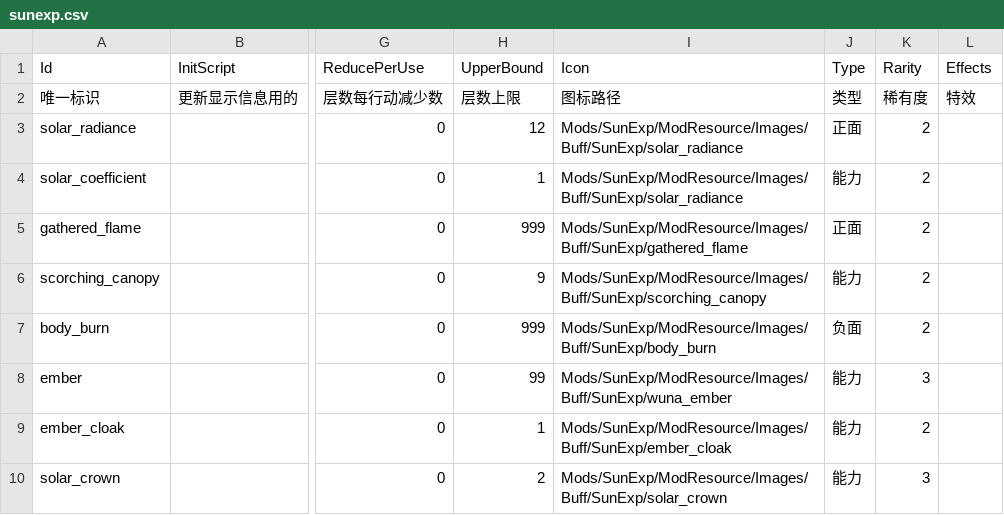
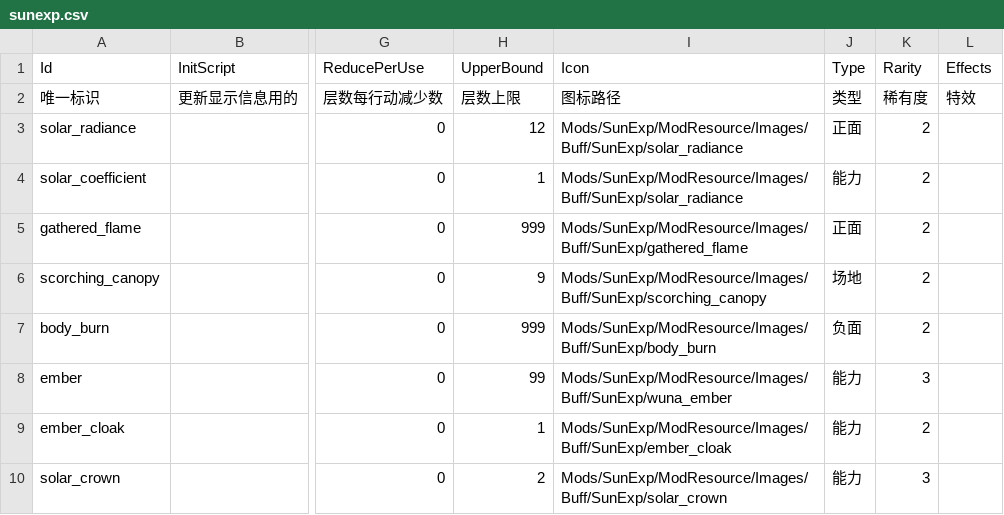
Before and after one commit to AuraKaliya/apocalyptic-journey-mod-SunExp, a CSV file: SunExp/Data/Buff/sunexp.csv, drawn as a sheet; only a part is shown, gaps mark what is left out; the diff names each change by its address in the sheet, - before the commit and + after, or states it on an @@ line.

Commit message:
完善场地 Buff 与开局卡组配置
- 新增灼热天幕场地 Buff Runtime、HUD、Hover 提示与战斗回合结算。

- 调整场地 Buff 获取边界，避免挂载到玩家/敌人并支持重置战斗后重放开局场地来源。

- 更新深渊震荡进化高级特性注册表并接入独立 registry。

- 优化妙妙工具开局自选卡组，支持按动态卡包分组、其它分类、技能过滤和折叠展示。

- 补充并更新架构、C# 与共享框架验证断言，同步构建产物。

```diff
--- a/SunExp/Data/Buff/sunexp.csv
+++ b/SunExp/Data/Buff/sunexp.csv
-J6 (Type): 能力
+J6 (Type): 场地
```
Also changed, not shown: 30 other files.
